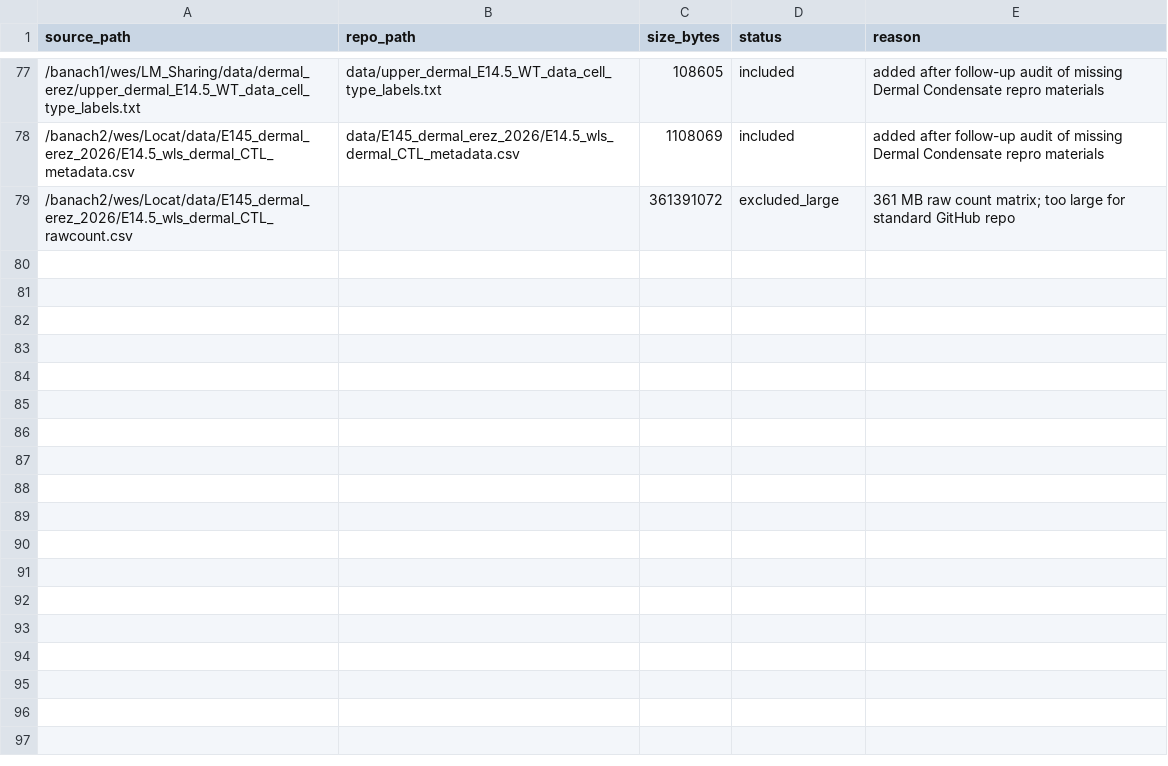
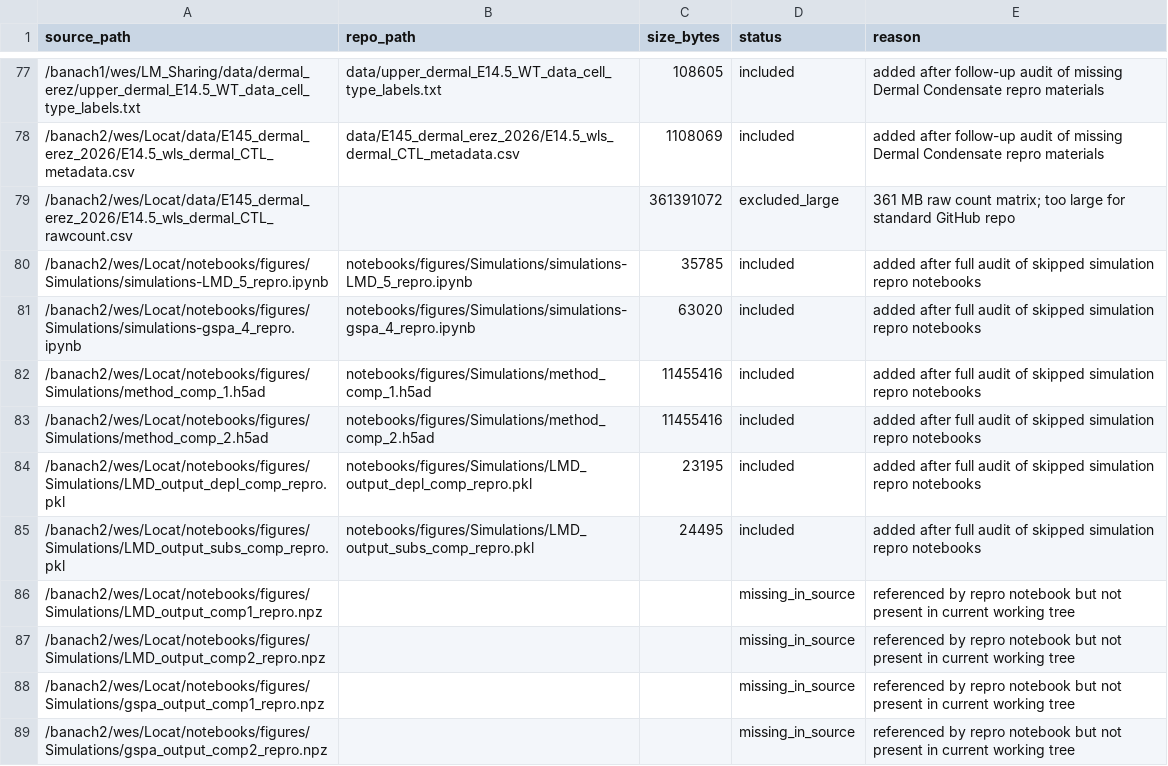
Before and after one commit to KlugerLab/Locat-paper, a CSV file: manifests/repro_bundle_manifest.csv, drawn as a sheet; only a part is shown, gaps mark what is left out; the diff names each change by its address in the sheet, - before the commit and + after, or states it on an @@ line.

Commit message:
Add skipped simulation repro notebooks

```diff
--- a/manifests/repro_bundle_manifest.csv
+++ b/manifests/repro_bundle_manifest.csv
+row 80: /banach2/wes/Locat/notebooks/figures/Simulations/simulations-LMD_5_repro.ipynb | notebooks/figures/Simulations/simulations-LMD_5_repro.ipynb | 35785 | included | added after full audit of skipped simulation repro notebooks
+row 81: /banach2/wes/Locat/notebooks/figures/Simulations/simulations-gspa_4_repro.ipynb | notebooks/figures/Simulations/simulations-gspa_4_repro.ipynb | 63020 | included | added after full audit of skipped simulation repro notebooks
+row 82: /banach2/wes/Locat/notebooks/figures/Simulations/method_comp_1.h5ad | notebooks/figures/Simulations/method_comp_1.h5ad | 11455416 | included | added after full audit of skipped simulation repro notebooks
+row 83: /banach2/wes/Locat/notebooks/figures/Simulations/method_comp_2.h5ad | notebooks/figures/Simulations/method_comp_2.h5ad | 11455416 | included | added after full audit of skipped simulation repro notebooks
+row 84: /banach2/wes/Locat/notebooks/figures/Simulations/LMD_output_depl_comp_repro.pkl | notebooks/figures/Simulations/LMD_output_depl_comp_repro.pkl | 23195 | included | added after full audit of skipped simulation repro notebooks
+row 85: /banach2/wes/Locat/notebooks/figures/Simulations/LMD_output_subs_comp_repro.pkl | notebooks/figures/Simulations/LMD_output_subs_comp_repro.pkl | 24495 | included | added after full audit of skipped simulation repro notebooks
+row 86: /banach2/wes/Locat/notebooks/figures/Simulations/LMD_output_comp1_repro.npz |  |  | missing_in_source | referenced by repro notebook but not present in current working tree
+row 87: /banach2/wes/Locat/notebooks/figures/Simulations/LMD_output_comp2_repro.npz |  |  | missing_in_source | referenced by repro notebook but not present in current working tree
+row 88: /banach2/wes/Locat/notebooks/figures/Simulations/gspa_output_comp1_repro.npz |  |  | missing_in_source | referenced by repro notebook but not present in current working tree
+row 89: /banach2/wes/Locat/notebooks/figures/Simulations/gspa_output_comp2_repro.npz |  |  | missing_in_source | referenced by repro notebook but not present in current working tree
```
Also changed, not shown: 6 other files.
